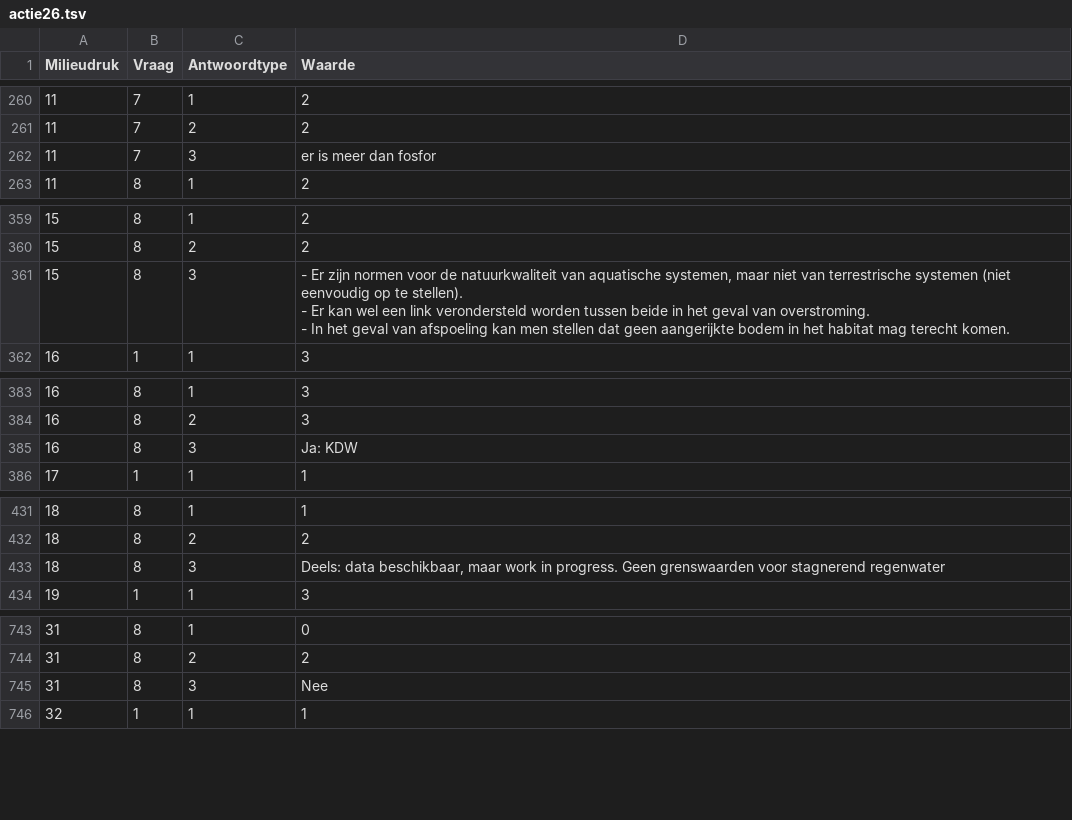
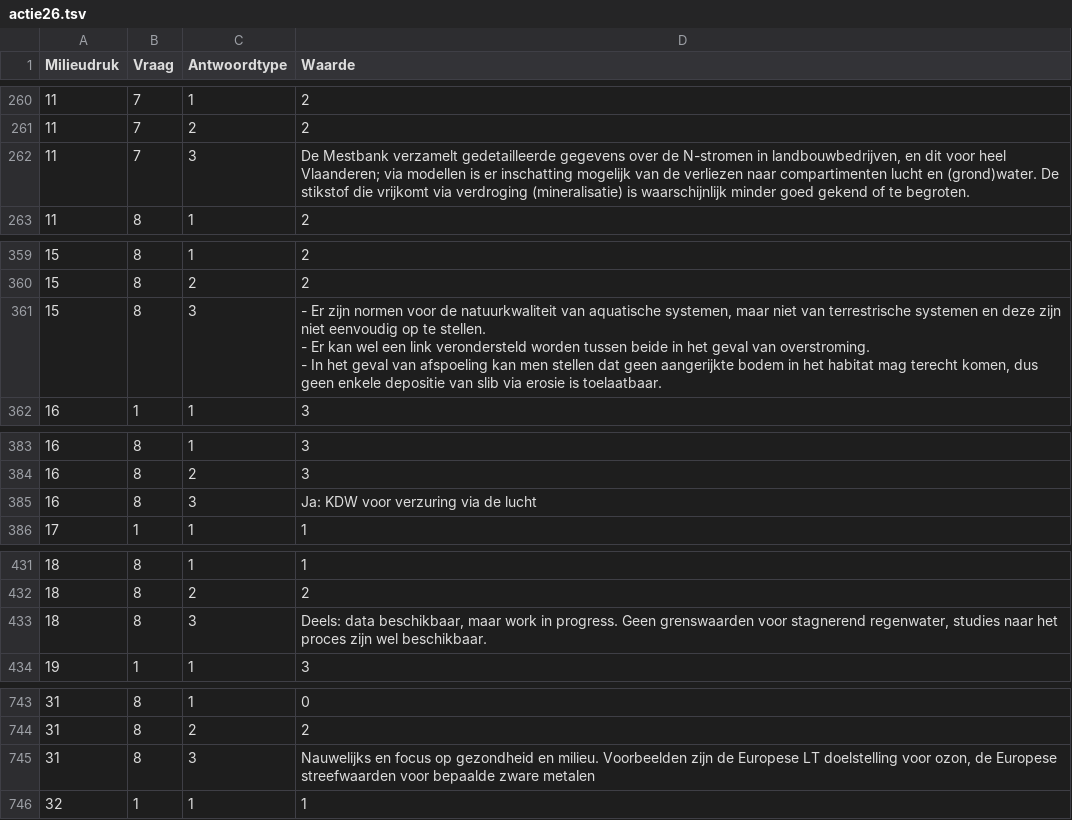
Before and after one commit to inbo/n2khab-pa, a TSV file: 20_verwerking_rapportage/actie26.tsv, drawn as a sheet; only a part is shown, gaps mark what is left out; ↵ is a line break in a cell; the diff covers the shown part only; the diff names each change by its address in the sheet, - before the commit and + after, or states it on an @@ line.

```diff
--- a/20_verwerking_rapportage/actie26.tsv
+++ b/20_verwerking_rapportage/actie26.tsv
-D262 (Waarde): er is meer dan fosfor
+D262 (Waarde): De Mestbank verzamelt gedetailleerde gegevens over de N-stromen in landbouwbedrijven, en dit voor heel Vlaanderen; via modellen is er inschatting mogelijk van de verliezen naar compartimenten lucht en (grond)water. De stikstof die vrijkomt via verdroging (mineralisatie) is waarschijnlijk minder goed gekend of te begroten.
-D361 (Waarde): …terrestrische systemen (niet eenvoudig op te stellen). ↵ - Er kan wel een link verondersteld worden tussen beide in het geval van overstroming. ↵ - In het geval van afspoeling kan men stellen dat geen aangerijkte bodem in het habitat mag terecht komen.
+D361 (Waarde): …terrestrische systemen en deze zijn niet eenvoudig op te stellen. ↵ - Er kan wel een link verondersteld worden tussen beide in het geval van overstroming. ↵ - In het geval van afspoeling kan men stellen dat geen aangerijkte bodem in het habitat mag terecht komen, dus geen enkele depositie van slib via erosie is toelaatbaar.
-D385 (Waarde): Ja: KDW
+D385 (Waarde): Ja: KDW voor verzuring via de lucht
-D433 (Waarde): …voor stagnerend regenwater
+D433 (Waarde): …voor stagnerend regenwater, studies naar het proces zijn wel beschikbaar.
-D745 (Waarde): Nee
+D745 (Waarde): Nauwelijks en focus op gezondheid en milieu. Voorbeelden zijn de Europese LT doelstelling voor ozon, de Europese streefwaarden voor bepaalde zware metalen
```
Also changed, not shown: 13 edited cells elsewhere in this file.
